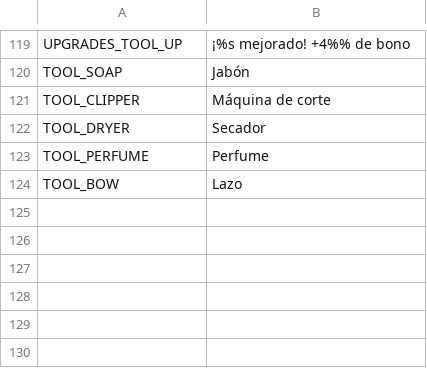
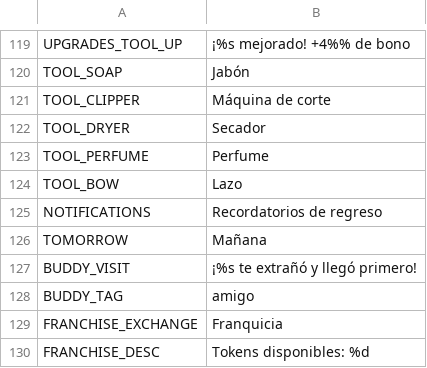
Before and after one commit to berger33/game_idlepet, a CSV file: data/localization/es_ES.csv, drawn as a sheet; only a part is shown, gaps mark what is left out; the diff names each change by its address in the sheet, - before the commit and + after, or states it on an @@ line.

Commit message:
feat(retenção): executa o plano D1/D7/D30 — lembretes, 30 conquistas, corações de afeto, folga de combo, baú semanal, sink de franquia, evento visível e buddy na fila
Co-authored-by: arena-agent <297053741+arena-agent@users.noreply.github.com>

```diff
--- a/data/localization/es_ES.csv
+++ b/data/localization/es_ES.csv
+row 125: NOTIFICATIONS | Recordatorios de regreso
+row 126: TOMORROW | Mañana
+row 127: BUDDY_VISIT | ¡%s te extrañó y llegó primero!
+row 128: BUDDY_TAG | amigo
+row 129: FRANCHISE_EXCHANGE | Franquicia
+row 130: FRANCHISE_DESC | Tokens disponibles: %d
```
Also changed, not shown: data/localization/en_US.csv, data/localization/pt_BR.csv, 7 other files.
